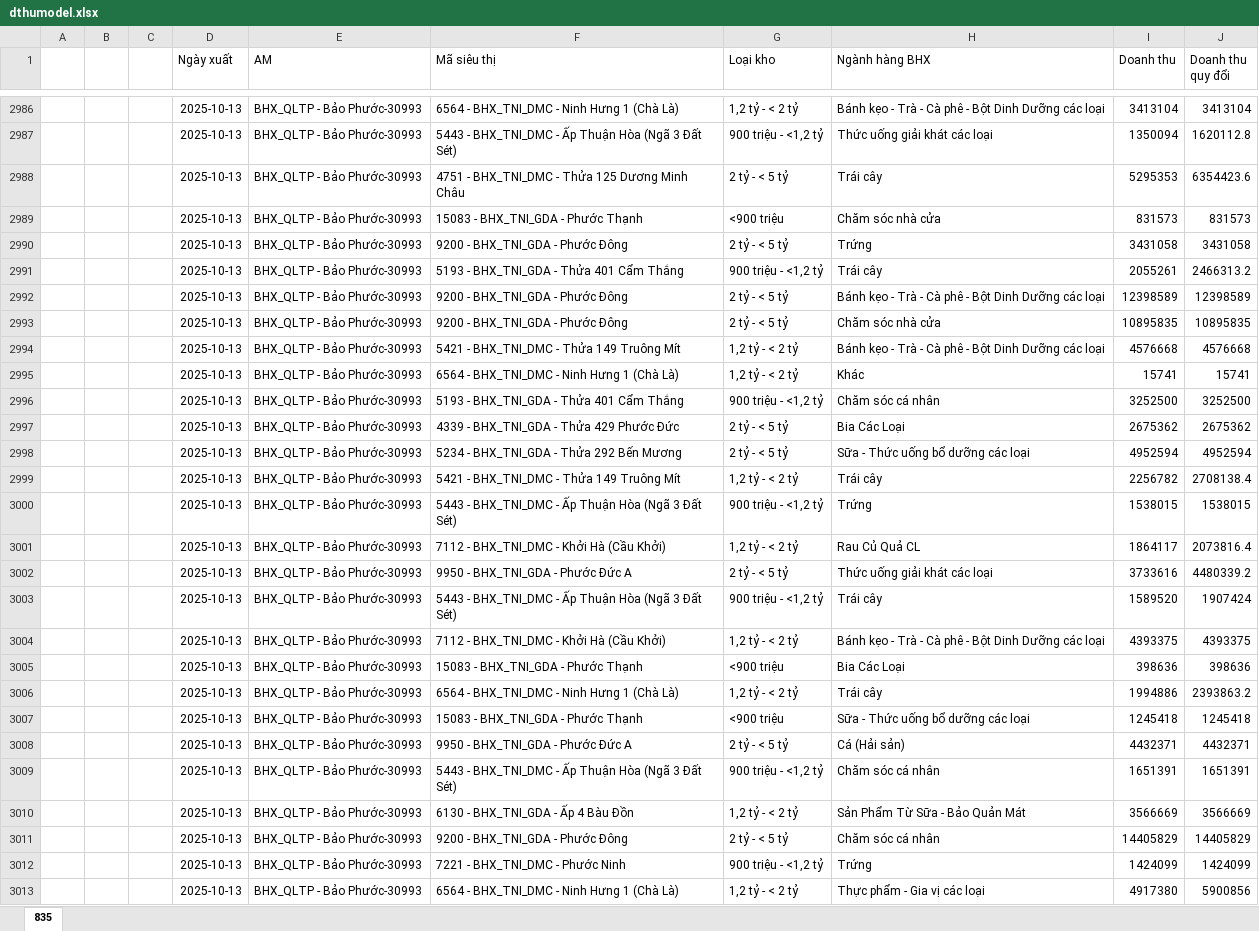
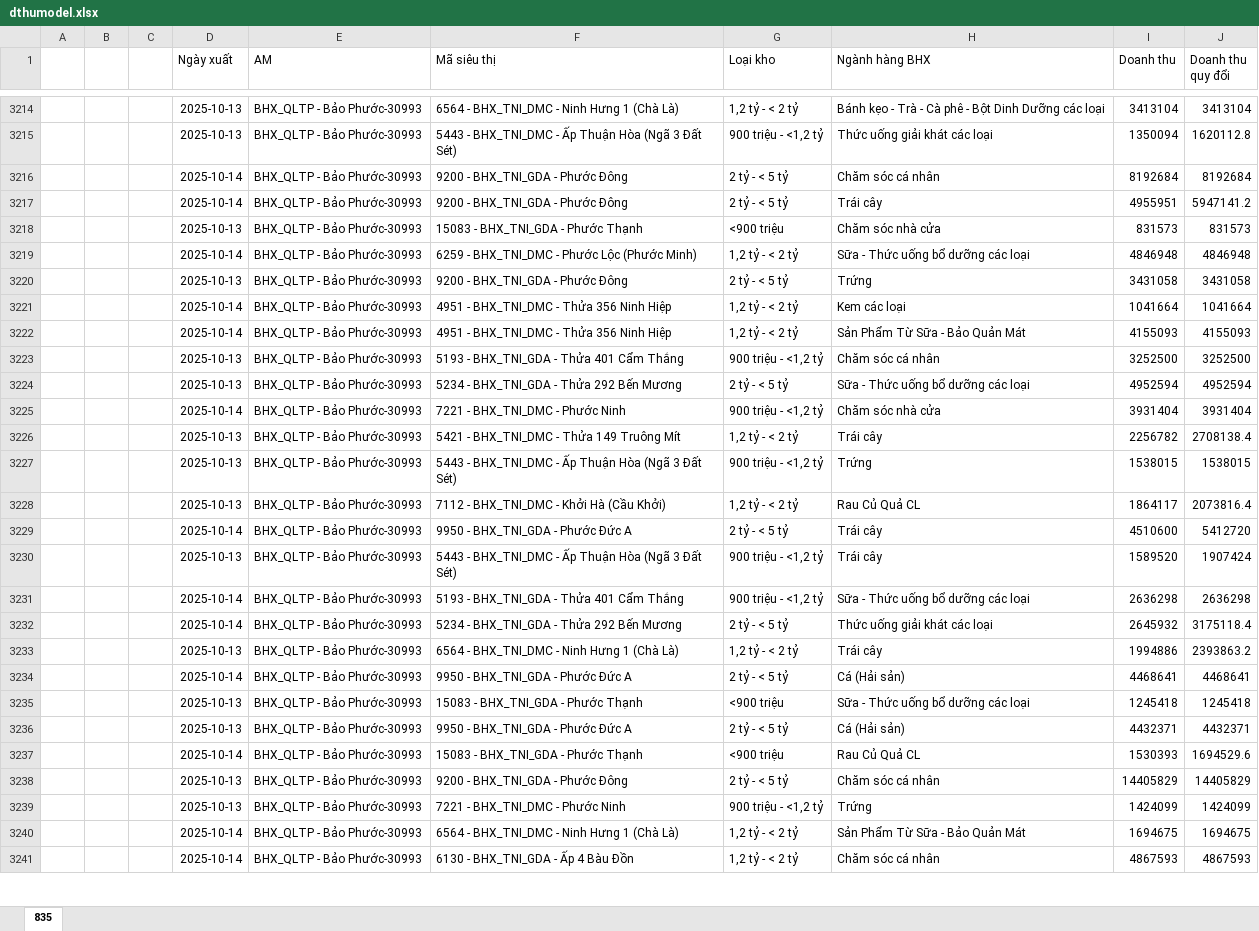
Before and after one commit to phuocletranbao/BHX_Dashboard, an Excel workbook: dthumodel.xlsx, sheet 835, drawn as a sheet; only a part is shown, gaps mark what is left out; values as stored, in another font and other column widths than the file's, no borders; addresses are those after the commit; the diff covers the shown part only; the diff names each change by its address in the sheet, - before the commit and + after, or states it on an @@ line.

Commit message:
data 14

```diff
--- a/dthumodel.xlsx (sheet 835)
+++ b/dthumodel.xlsx (sheet 835)
+row 3216:  |  |  | 2025-10-14 | BHX_QLTP - Bảo Phước-30993 | 9200 - BHX_TNI_GDA - Phước Đông | 2 tỷ - < 5 tỷ | Chăm sóc cá nhân | 8192684 | 8192684
-D3217 (Ngày xuất): 2025-10-13
+D3217 (Ngày xuất): 2025-10-14
-F3217 (Mã siêu thị): 4751 - BHX_TNI_DMC - Thửa 125 Dương Minh Châu
+F3217 (Mã siêu thị): 9200 - BHX_TNI_GDA - Phước Đông
-I3217 (Doanh thu): 5295353
+I3217 (Doanh thu): 4955951
-J3217 (Doanh thu quy đổi): 6354423.6
+J3217 (Doanh thu quy đổi): 5947141.2
+row 3219:  |  |  | 2025-10-14 | BHX_QLTP - Bảo Phước-30993 | 6259 - BHX_TNI_DMC - Phước Lộc (Phước Minh) | 1,2 tỷ - < 2 tỷ | Sữa - Thức uống bổ dưỡng các loại | 4846948 | 4846948
@@ row 2991 moved to row 2980: 2025-10-13 @@
@@ row 2992 moved to row 2982: 2025-10-13 @@
@@ row 2993 moved to row 2983: 2025-10-13 @@
@@ row 2994 moved to row 2984: 2025-10-13 @@
@@ row 2995 moved to row 2985: 2025-10-13 @@
+row 3221:  |  |  | 2025-10-14 | BHX_QLTP - Bảo Phước-30993 | 4951 - BHX_TNI_DMC - Thửa 356 Ninh Hiệp | 1,2 tỷ - < 2 tỷ | Kem các loại | 1041664 | 1041664
+row 3222:  |  |  | 2025-10-14 | BHX_QLTP - Bảo Phước-30993 | 4951 - BHX_TNI_DMC - Thửa 356 Ninh Hiệp | 1,2 tỷ - < 2 tỷ | Sản Phẩm Từ Sữa - Bảo Quản Mát | 4155093 | 4155093
@@ row 2997 moved to row 2986: 2025-10-13 @@
+row 3225:  |  |  | 2025-10-14 | BHX_QLTP - Bảo Phước-30993 | 7221 - BHX_TNI_DMC - Phước Ninh | 900 triệu - <1,2 tỷ | Chăm sóc nhà cửa | 3931404 | 3931404
-D3229 (Ngày xuất): 2025-10-13
+D3229 (Ngày xuất): 2025-10-14
-H3229 (Ngành hàng BHX): Thức uống giải khát các loại
+H3229 (Ngành hàng BHX): Trái cây
-I3229 (Doanh thu): 3733616
+I3229 (Doanh thu): 4510600
-J3229 (Doanh thu quy đổi): 4480339.2
+J3229 (Doanh thu quy đổi): 5412720
@@ row 3004 moved to row 2989: 2025-10-13 @@
@@ row 3005 moved to row 2990: 2025-10-13 @@
+row 3231:  |  |  | 2025-10-14 | BHX_QLTP - Bảo Phước-30993 | 5193 - BHX_TNI_GDA - Thửa 401 Cẩm Thắng | 900 triệu - <1,2 tỷ | Sữa - Thức uống bổ dưỡng các loại | 2636298 | 2636298
+row 3232:  |  |  | 2025-10-14 | BHX_QLTP - Bảo Phước-30993 | 5234 - BHX_TNI_GDA - Thửa 292 Bến Mương | 2 tỷ - < 5 tỷ | Thức uống giải khát các loại | 2645932 | 3175118.4
+row 3234:  |  |  | 2025-10-14 | BHX_QLTP - Bảo Phước-30993 | 9950 - BHX_TNI_GDA - Phước Đức A | 2 tỷ - < 5 tỷ | Cá (Hải sản) | 4468641 | 4468641
@@ row 3009 moved to row 2994: 2025-10-13 @@
@@ row 3010 moved to row 2995: 2025-10-13 @@
+row 3237:  |  |  | 2025-10-14 | BHX_QLTP - Bảo Phước-30993 | 15083 - BHX_TNI_GDA - Phước Thạnh | <900 triệu | Rau Củ Quả CL | 1530393 | 1694529.6
-D3240 (Ngày xuất): 2025-10-13
+D3240 (Ngày xuất): 2025-10-14
-H3240 (Ngành hàng BHX): Thực phẩm - Gia vị các loại
+H3240 (Ngành hàng BHX): Sản Phẩm Từ Sữa - Bảo Quản Mát
-I3240 (Doanh thu): 4917380
+I3240 (Doanh thu): 1694675
-J3240 (Doanh thu quy đổi): 5900856
+J3240 (Doanh thu quy đổi): 1694675
+row 3241:  |  |  | 2025-10-14 | BHX_QLTP - Bảo Phước-30993 | 6130 - BHX_TNI_GDA - Ấp 4 Bàu Đồn | 1,2 tỷ - < 2 tỷ | Chăm sóc cá nhân | 4867593 | 4867593
```
Also changed, not shown: 225 added rows, 87 moved rows and 48 edited cells elsewhere in this sheet.
